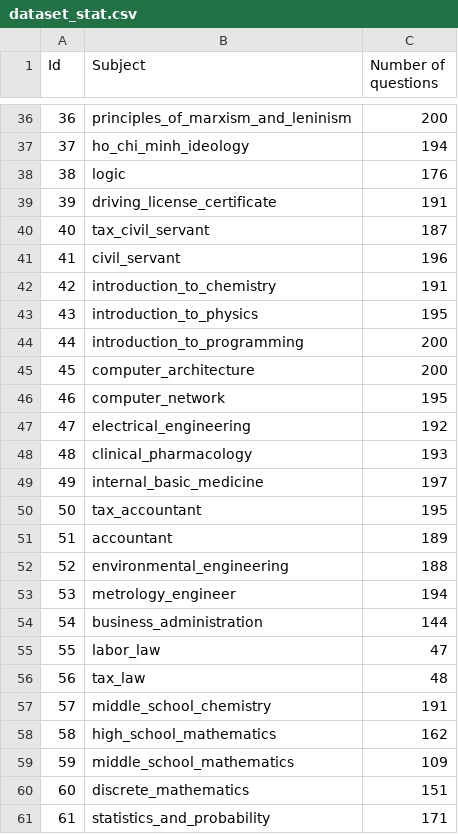
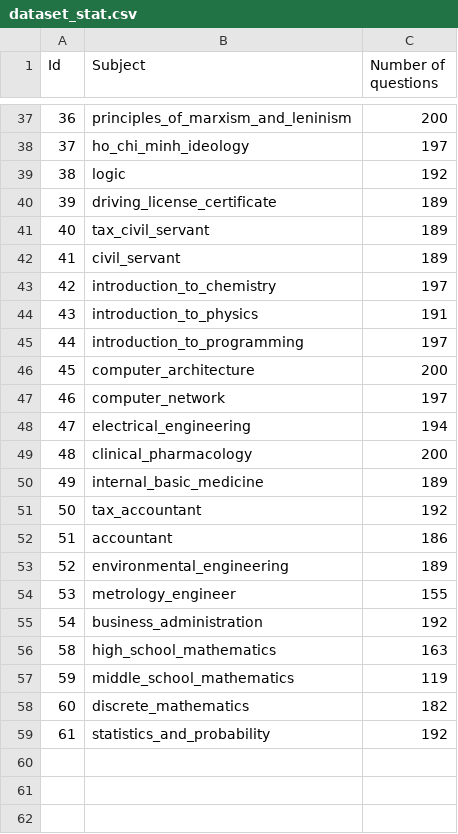
Before and after one commit to ZaloAI-Jaist/VMLU, a CSV file: dataset_stat.csv, drawn as a sheet; only a part is shown, gaps mark what is left out; the diff covers the shown part only.

```diff
--- a/dataset_stat.csv
+++ b/dataset_stat.csv
@@ -36,26 +37,23 @@ Id,Subject,Number of questions
 36,principles_of_marxism_and_leninism,200
-37,ho_chi_minh_ideology,194
-38,logic,176
-39,driving_license_certificate,191
-40,tax_civil_servant,187
-41,civil_servant,196
-42,introduction_to_chemistry,191
-43,introduction_to_physics,195
-44,introduction_to_programming,200
+37,ho_chi_minh_ideology,197
+38,logic,192
+39,driving_license_certificate,189
+40,tax_civil_servant,189
+41,civil_servant,189
+42,introduction_to_chemistry,197
+43,introduction_to_physics,191
+44,introduction_to_programming,197
 45,computer_architecture,200
-46,computer_network,195
-47,electrical_engineering,192
-48,clinical_pharmacology,193
-49,internal_basic_medicine,197
-50,tax_accountant,195
-51,accountant,189
-52,environmental_engineering,188
-53,metrology_engineer,194
-54,business_administration,144
-55,labor_law,47
-56,tax_law,48
-57,middle_school_chemistry,191
-58,high_school_mathematics,162
-59,middle_school_mathematics,109
-60,discrete_mathematics,151
-61,statistics_and_probability,171
+46,computer_network,197
+47,electrical_engineering,194
+48,clinical_pharmacology,200
+49,internal_basic_medicine,189
+50,tax_accountant,192
+51,accountant,186
+52,environmental_engineering,189
+53,metrology_engineer,155
+54,business_administration,192
+58,high_school_mathematics,163
+59,middle_school_mathematics,119
+60,discrete_mathematics,182
+61,statistics_and_probability,192
```
Also changed, not shown: 1 added row and 21 edited cells elsewhere in this file, 6 other files.
